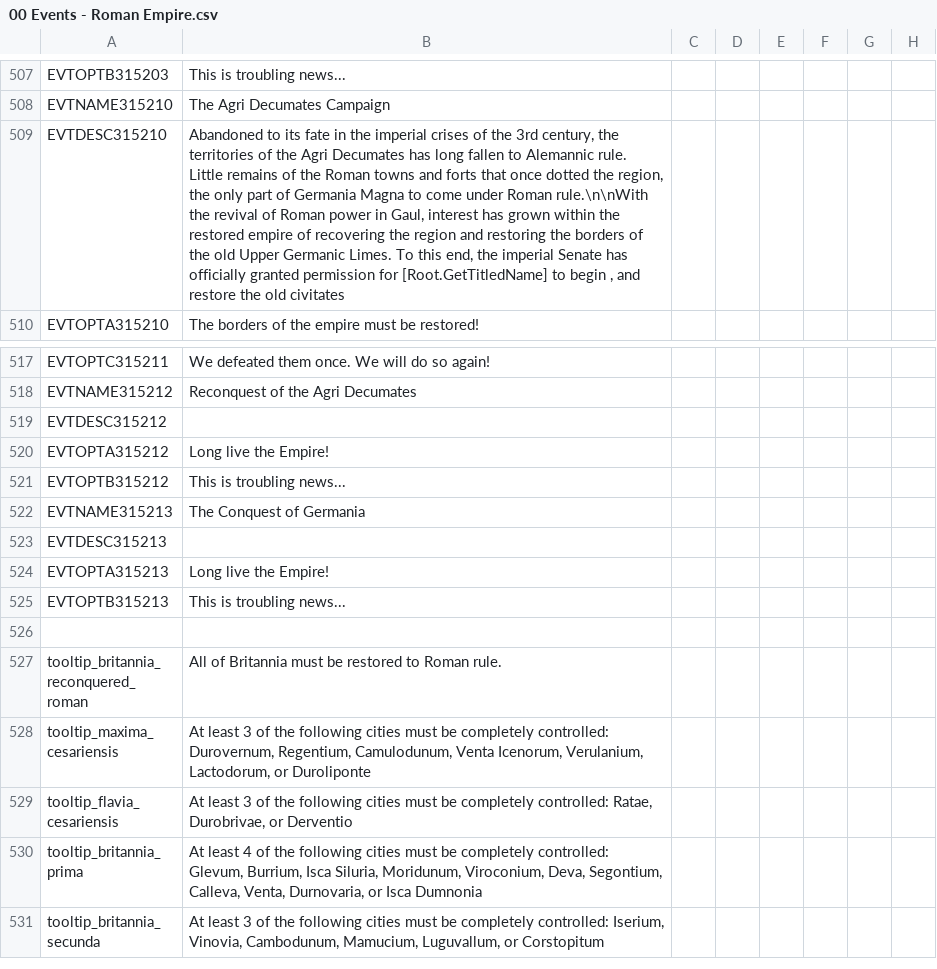
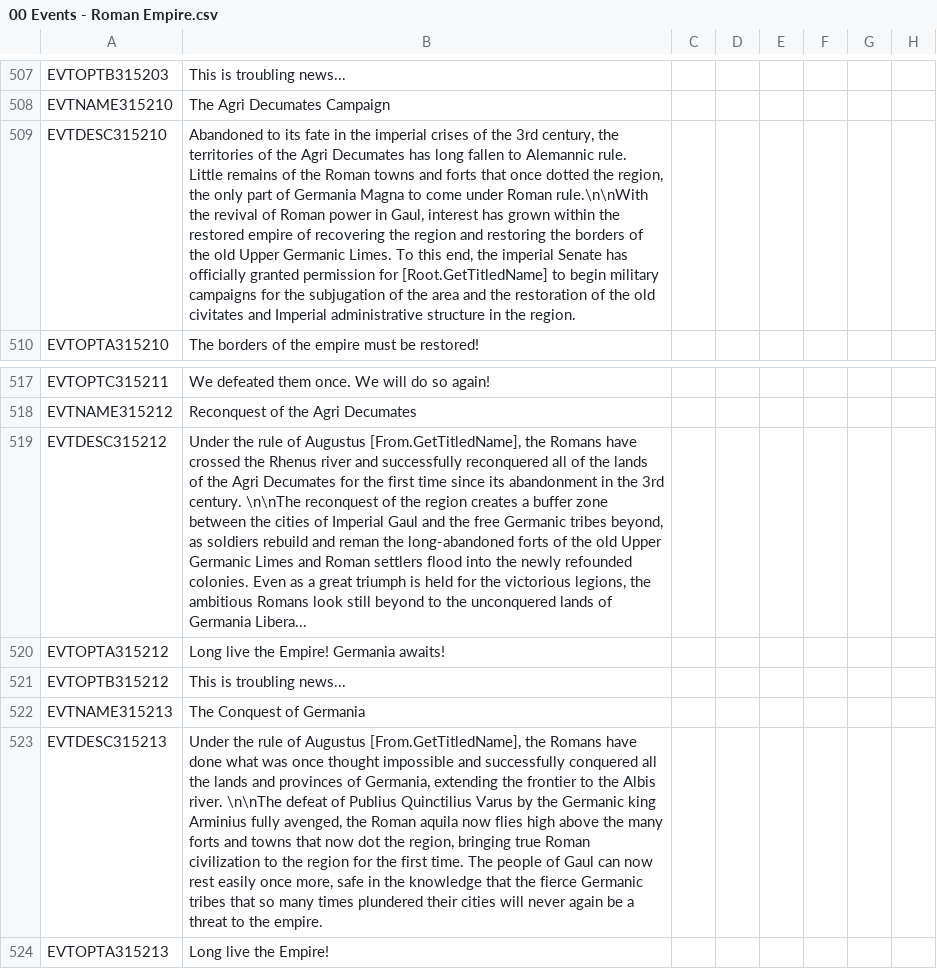
Before and after one commit to DC123456789/Britannia---The-Winter-King, a CSV file: Britannia/localisation/00 Events - Roman Empire.csv, drawn as a sheet; only a part is shown, gaps mark what is left out; the shorter side is filled out with more unchanged rows; the diff names each change by its address in the sheet, - before the commit and + after, or states it on an @@ line.

Commit message:
- Added localisation for Roman conquest of Germania and Agri Decumates events - Adjusted creation requirements for Germania slightly - Using Imperial Conquest now only gives you provinces in the areas you have cbs against

```diff
--- a/Britannia/localisation/00 Events - Roman Empire.csv
+++ b/Britannia/localisation/00 Events - Roman Empire.csv
-B509: …to begin , and restore the old civitates
+B509: …to begin military campaigns for the subjugation of the area and the restoration of the old civitates and Imperial administrative structure in the region.
-B519: (empty)
+B519: Under the rule of Augustus [From.GetTitledName], the Romans have crossed the Rhenus river and successfully reconquered all of the lands of the Agri Decumates for the first time since its abandonment in the 3rd century. \n\nThe reconquest of the region creates a buffer zone between the cities of Imperial Gaul and the free Germanic tribes beyond, as soldiers rebuild and reman the long-abandoned forts of the old Upper Germanic Limes and Roman settlers flood into the newly refounded colonies. Even as a great triumph is held for the victorious legions, the ambitious Romans look still beyond to the unconquered lands of Germania Libera...
-B520: Long live the Empire!
+B520: Long live the Empire! Germania awaits!
-B523: (empty)
+B523: Under the rule of Augustus [From.GetTitledName], the Romans have done what was once thought impossible and successfully conquered all the lands and provinces of Germania, extending the frontier to the Albis river. \n\nThe defeat of Publius Quinctilius Varus by the Germanic king Arminius fully avenged, the Roman aquila now flies high above the many forts and towns that now dot the region, bringing true Roman civilization to the region for the first time. The people of Gaul can now rest easily once more, safe in the knowledge that the fierce Germanic tribes that so many times plundered their cities will never again be a threat to the empire.
```
Also changed, not shown: Britannia/localisation/00 Events - Titular Titles.csv, Britannia/localisation/00 Regions.csv, 6 other files.
